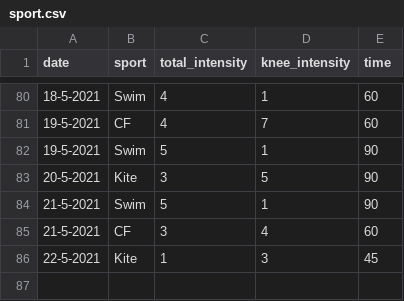
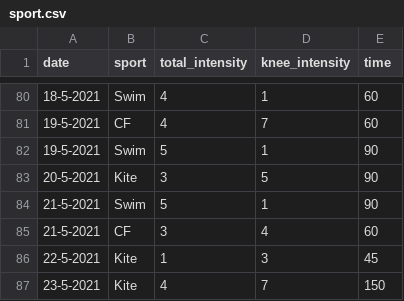
Before and after one commit to cmougan/knee, a CSV file: data/sport.csv, drawn as a sheet; only a part is shown, gaps mark what is left out.

```diff
--- a/data/sport.csv
+++ b/data/sport.csv
@@ -86 +86,2 @@ date,sport, total_intensity, knee_intensity, time
 22-5-2021, Kite, 1, 3, 45
+23-5-2021, Kite, 4, 7, 150
```
Also changed, not shown: data/pain.csv, 6 other files.
